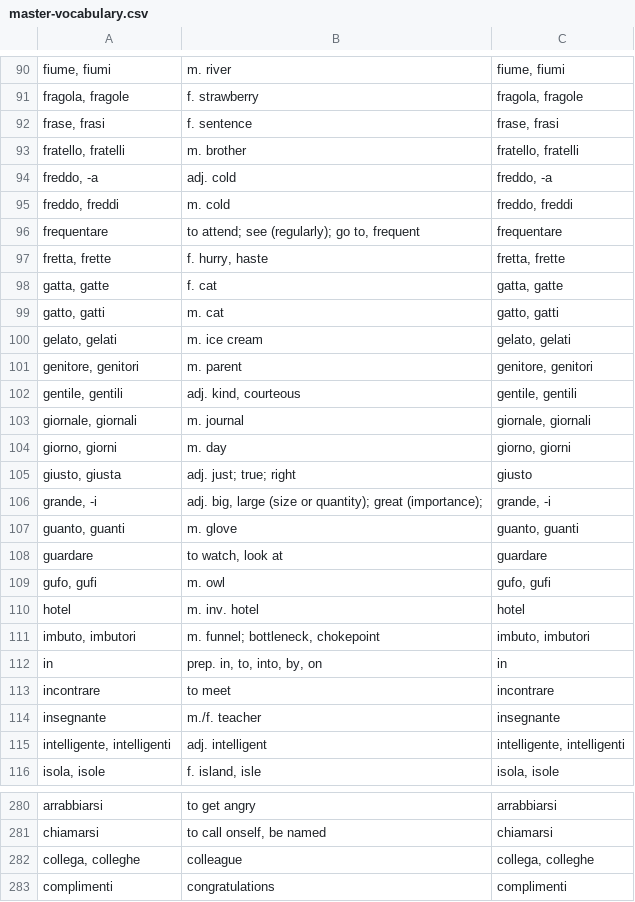
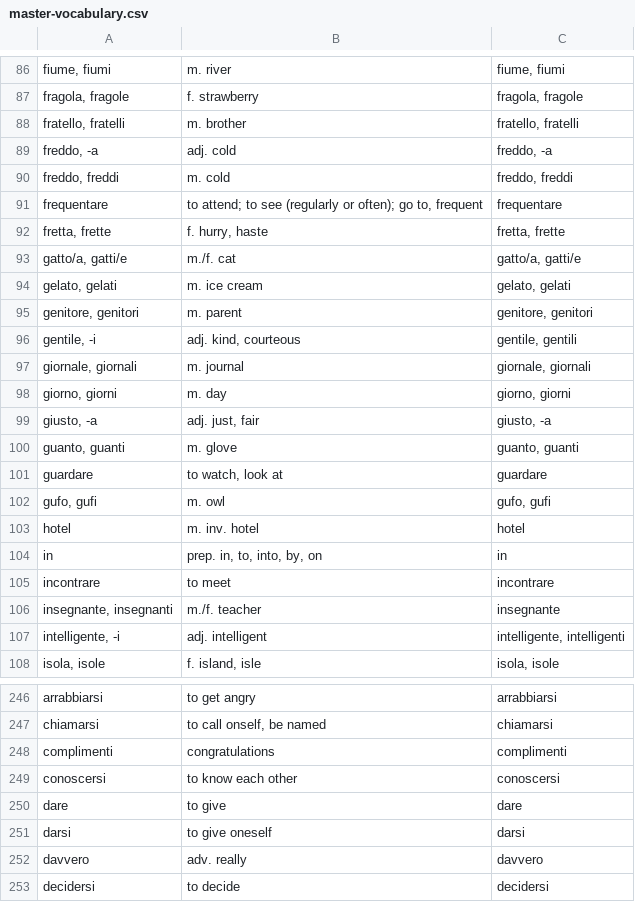
Before and after one commit to devinmiller/italian, a CSV file: flashcards/master-vocabulary.csv, drawn as a sheet; only a part is shown, gaps mark what is left out; the shorter side is filled out with more unchanged rows; the diff covers the shown part only.

Commit message:
Flashcards mostly

```diff
--- a/flashcards/master-vocabulary.csv
+++ b/flashcards/master-vocabulary.csv
@@ -91,3 +87,2 @@
 "fragola, fragole","f. strawberry","fragola, fragole"
-"frase, frasi","f. sentence","frase, frasi"
 "fratello, fratelli","m. brother","fratello, fratelli"
@@ -95,13 +90,11 @@
 "freddo, freddi","m. cold","freddo, freddi"
-"frequentare","to attend; see (regularly); go to, frequent","frequentare"
+"frequentare","to attend; to see (regularly or often); go to, frequent","frequentare"
 "fretta, frette","f. hurry, haste","fretta, frette"
-"gatta, gatte","f. cat","gatta, gatte"
-"gatto, gatti","m. cat","gatto, gatti"
+"gatto/a, gatti/e","m./f. cat","gatto/a, gatti/e"
 "gelato, gelati","m. ice cream","gelato, gelati"
 "genitore, genitori","m. parent","genitore, genitori"
-"gentile, gentili","adj. kind, courteous","gentile, gentili"
+"gentile, -i","adj. kind, courteous","gentile, gentili"
 "giornale, giornali","m. journal","giornale, giornali"
 "giorno, giorni","m. day","giorno, giorni"
-"giusto, giusta","adj. just; true; right","giusto"
-"grande, -i","adj. big, large (size or quantity); great (importance);","grande, -i"
+"giusto, -a","adj. just, fair","giusto, -a"
 "guanto, guanti","m. glove","guanto, guanti"
@@ -110,7 +103,6 @@
 "hotel","m. inv. hotel","hotel"
-"imbuto, imbutori","m. funnel; bottleneck, chokepoint","imbuto, imbutori"
 "in","prep. in, to, into, by, on","in"
 "incontrare","to meet","incontrare"
-"insegnante","m./f. teacher","insegnante"
-"intelligente, intelligenti","adj. intelligent","intelligente, intelligenti"
+"insegnante, insegnanti","m./f. teacher","insegnante"
+"intelligente, -i","adj. intelligent","intelligente, intelligenti"
 "isola, isole","f. island, isle","isola, isole"
@@ -281,3 +247,2 @@
 "chiamarsi","to call onself, be named","chiamarsi"
-"collega, colleghe","colleague","collega, colleghe"
 "complimenti","congratulations","complimenti"
```
Also changed, not shown: 2 added rows, 32 removed rows and 30 edited cells elsewhere in this file, flashcards/italian-11-vocabulary.csv, flashcards/italian-12-vocabulary.csv, 19 other files.
